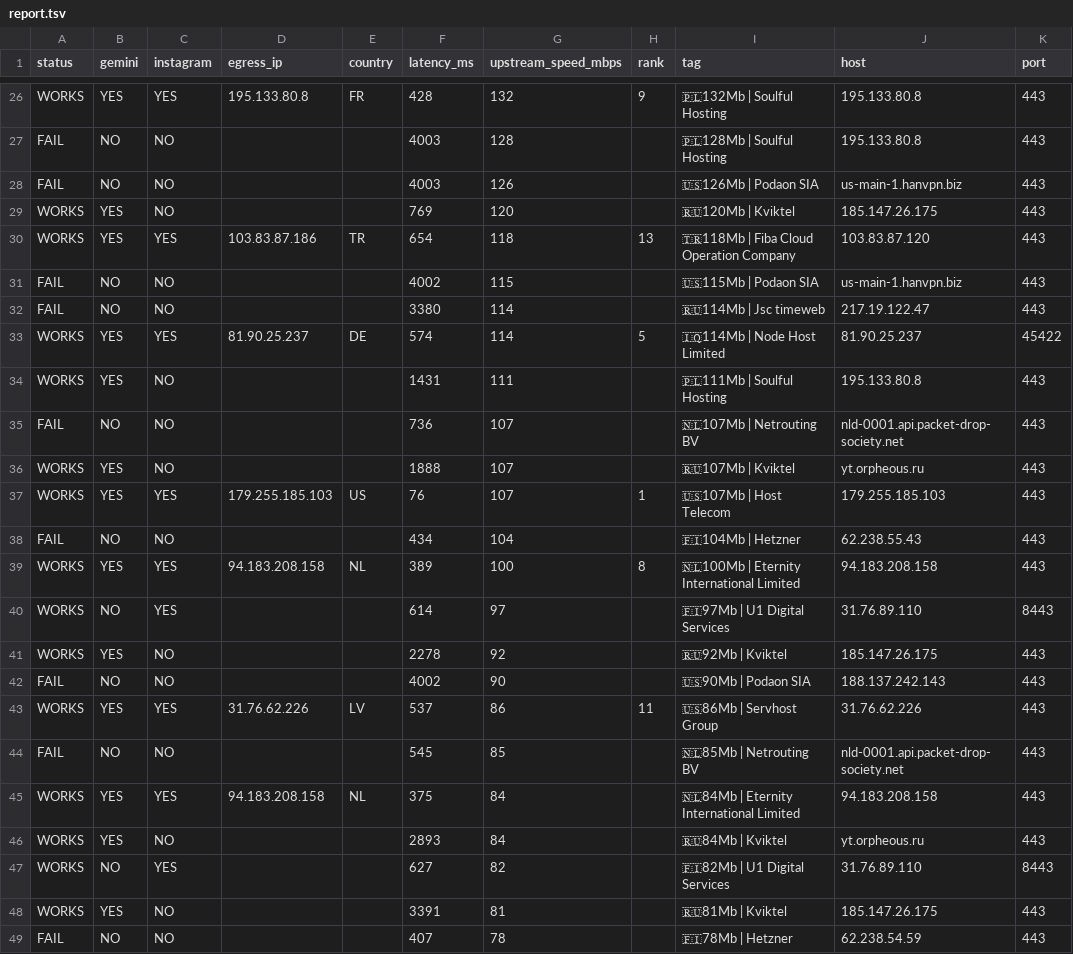
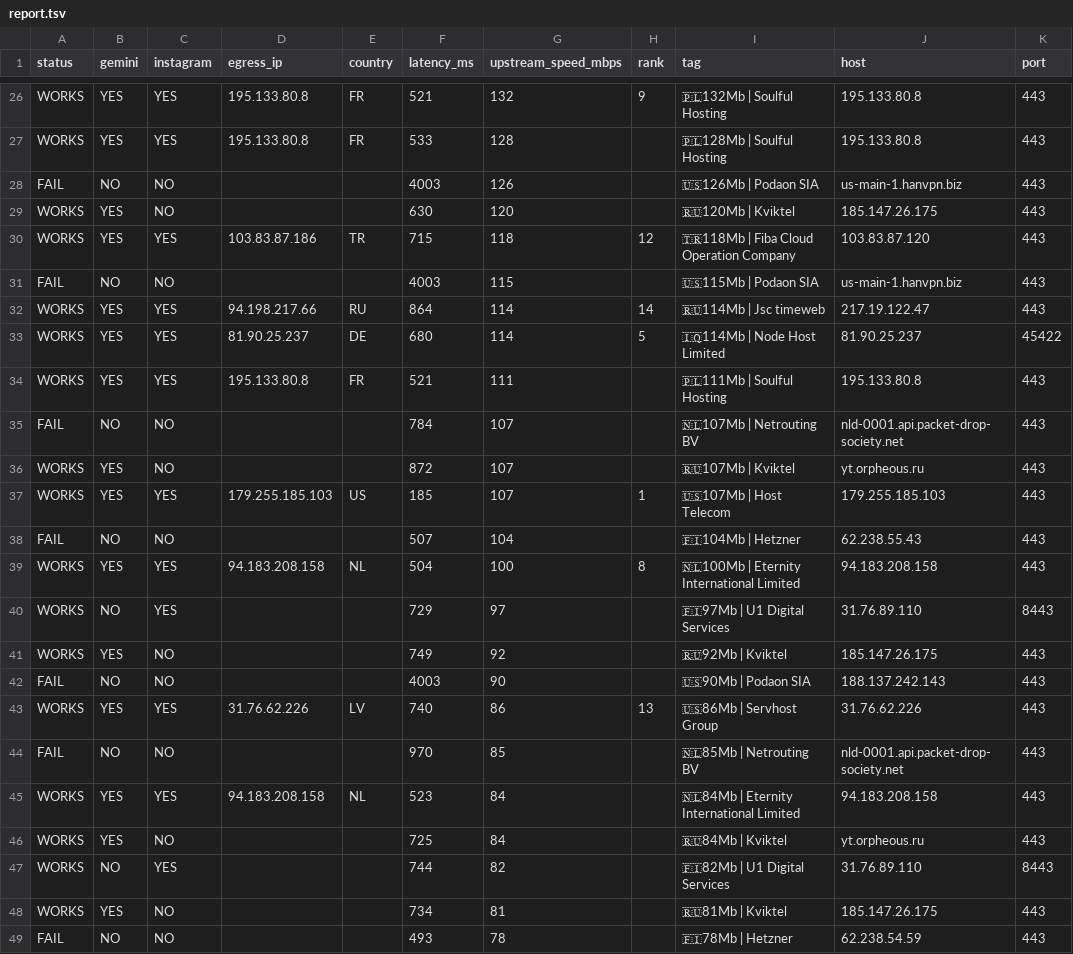
Before and after one commit to StarLordKarma/v2rayn-auto-subscription, a TSV file: report.tsv, drawn as a sheet; only a part is shown, gaps mark what is left out; removed rows and columns are numbered as before the commit, all else as after; the diff covers the shown part only; the diff names each change by its address in the sheet, - before the commit and + after, or states it on an @@ line.

```diff
--- a/report.tsv
+++ b/report.tsv
-F26 (latency_ms): 428
+F26 (latency_ms): 521
-row 27: FAIL | NO | NO |  |  | 4003 | 128 |  | 🇵🇱128Mb | Soulful Hosting | 195.133.80.8 | 443
+row 27: WORKS | YES | YES | 195.133.80.8 | FR | 533 | 128 |  | 🇵🇱128Mb | Soulful Hosting | 195.133.80.8 | 443
-F29 (latency_ms): 769
+F29 (latency_ms): 630
-F30 (latency_ms): 654
+F30 (latency_ms): 715
-H30 (rank): 13
+H30 (rank): 12
-F31 (latency_ms): 4002
+F31 (latency_ms): 4003
-row 32: FAIL | NO | NO |  |  | 3380 | 114 |  | 🇷🇺114Mb | Jsc timeweb | 217.19.122.47 | 443
+row 32: WORKS | YES | YES | 94.198.217.66 | RU | 864 | 114 | 14 | 🇷🇺114Mb | Jsc timeweb | 217.19.122.47 | 443
-F33 (latency_ms): 574
+F33 (latency_ms): 680
-C34 (instagram): NO
+C34 (instagram): YES
-D34 (egress_ip): (empty)
+D34 (egress_ip): 195.133.80.8
-E34 (country): (empty)
+E34 (country): FR
-F34 (latency_ms): 1431
+F34 (latency_ms): 521
-F35 (latency_ms): 736
+F35 (latency_ms): 784
-F36 (latency_ms): 1888
+F36 (latency_ms): 872
-F37 (latency_ms): 76
+F37 (latency_ms): 185
-F38 (latency_ms): 434
+F38 (latency_ms): 507
-F39 (latency_ms): 389
+F39 (latency_ms): 504
-F40 (latency_ms): 614
+F40 (latency_ms): 729
-F41 (latency_ms): 2278
+F41 (latency_ms): 749
-F42 (latency_ms): 4002
+F42 (latency_ms): 4003
-F43 (latency_ms): 537
+F43 (latency_ms): 740
-H43 (rank): 11
+H43 (rank): 13
-F44 (latency_ms): 545
+F44 (latency_ms): 970
-F45 (latency_ms): 375
+F45 (latency_ms): 523
-F46 (latency_ms): 2893
+F46 (latency_ms): 725
-F47 (latency_ms): 627
+F47 (latency_ms): 744
-F48 (latency_ms): 3391
+F48 (latency_ms): 734
-F49 (latency_ms): 407
+F49 (latency_ms): 493
```
Also changed, not shown: 2 added rows, 2 removed rows and 51 edited cells elsewhere in this file, 2 other files.
